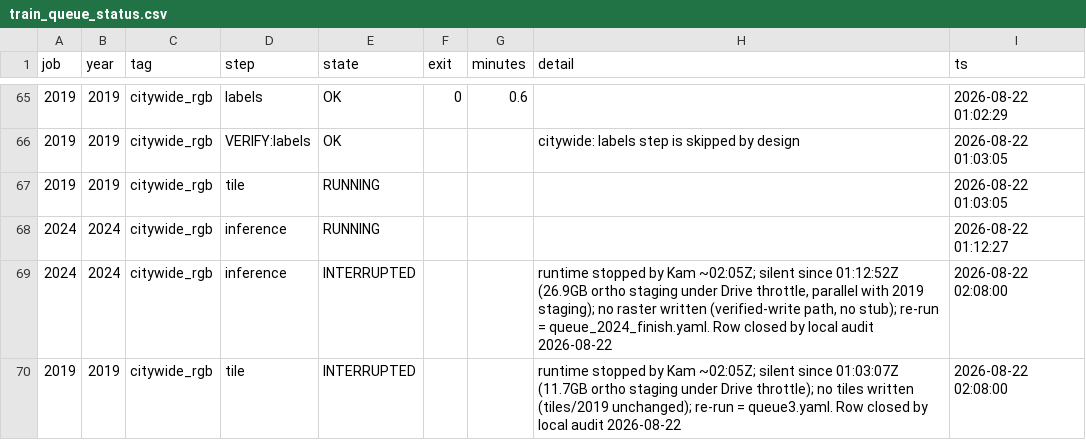
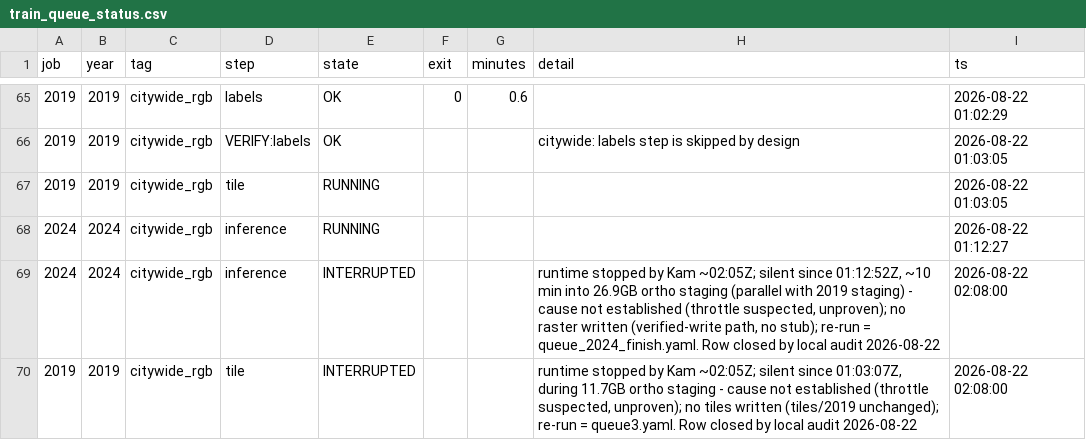
Before and after one commit to Kameron-Eck/edmonds-treedata, a CSV file: phase4/qc/train_queue_status.csv, drawn as a sheet; only a part is shown, gaps mark what is left out.

Commit message:
harvest: measured text (1 files)

```diff
--- a/phase4/qc/train_queue_status.csv
+++ b/phase4/qc/train_queue_status.csv
@@ -68,3 +68,3 @@ job,year,tag,step,state,exit,minutes,detail,ts
 2024,2024,citywide_rgb,inference,RUNNING,,,,2026-08-22 01:12:27
-2024,2024,citywide_rgb,inference,INTERRUPTED,,,"runtime stopped by Kam ~02:05Z; silent since 01:12:52Z (26.9GB ortho staging under Drive throttle, parallel with 2019 staging); no raster written (verified-write path, no stub); re-run = queue_2024_finish.yaml. Row closed by local audit 2026-08-22",2026-08-22 02:08:00
-2019,2019,citywide_rgb,tile,INTERRUPTED,,,"runtime stopped by Kam ~02:05Z; silent since 01:03:07Z (11.7GB ortho staging under Drive throttle); no tiles written (tiles/2019 unchanged); re-run = queue3.yaml. Row closed by local audit 2026-08-22",2026-08-22 02:08:00
+2024,2024,citywide_rgb,inference,INTERRUPTED,,,"runtime stopped by Kam ~02:05Z; silent since 01:12:52Z, ~10 min into 26.9GB ortho staging (parallel with 2019 staging) - cause not established (throttle suspected, unproven); no raster written (verified-write path, no stub); re-run = queue_2024_finish.yaml. Row closed by local audit 2026-08-22",2026-08-22 02:08:00
+2019,2019,citywide_rgb,tile,INTERRUPTED,,,"runtime stopped by Kam ~02:05Z; silent since 01:03:07Z, during 11.7GB ortho staging - cause not established (throttle suspected, unproven); no tiles written (tiles/2019 unchanged); re-run = queue3.yaml. Row closed by local audit 2026-08-22",2026-08-22 02:08:00
```
